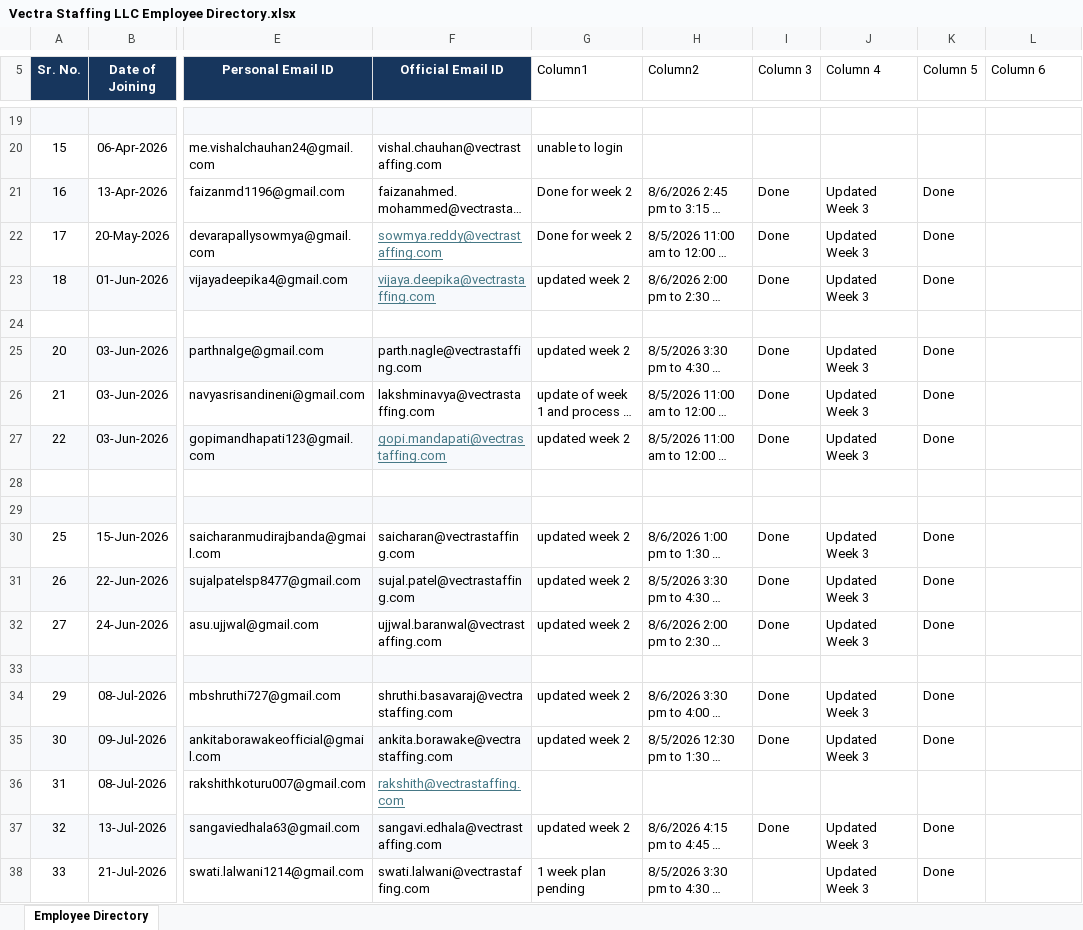
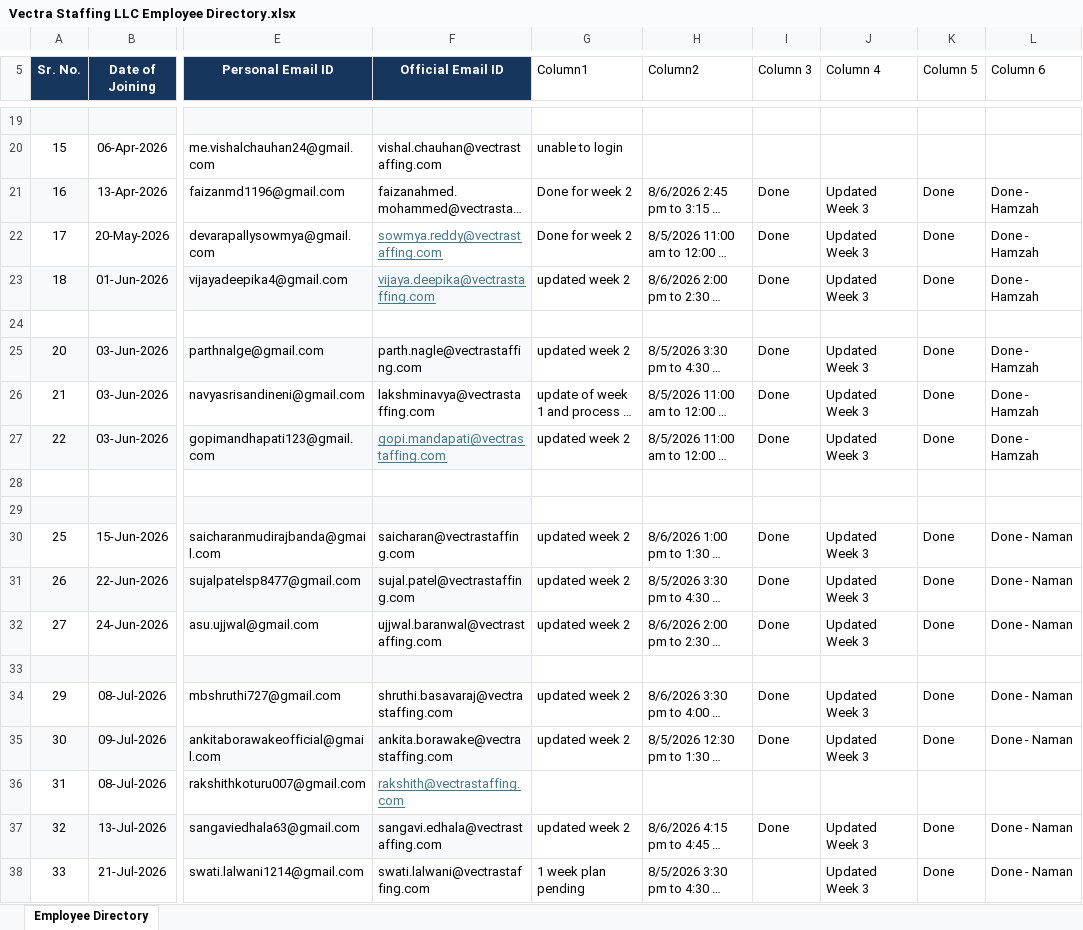
Before and after one commit to naammaann31/ERP-System-Production, an Excel workbook: Vectra Staffing LLC Employee Directory.xlsx, sheet Employee Directory, drawn as a sheet; only a part is shown, gaps mark what is left out; long unchanged cells end in …; values as stored, in another font and other column widths than the file's, no borders; conditional formats and table styles not drawn; the diff names each change by its address in the sheet, - before the commit and + after, or states it on an @@ line.

Commit message:
CEO Update

```diff
--- a/Vectra Staffing LLC Employee Directory.xlsx (sheet Employee Directory)
+++ b/Vectra Staffing LLC Employee Directory.xlsx (sheet Employee Directory)
-L21:L23 (Column 6): (empty)
+L21:L23 (Column 6): Done - Hamzah
-L25:L27 (Column 6): (empty)
+L25:L27 (Column 6): Done - Hamzah
-L30:L32 (Column 6): (empty)
+L30:L32 (Column 6): Done - Naman
-L34:L35 (Column 6): (empty)
+L34:L35 (Column 6): Done - Naman
-L37:L38 (Column 6): (empty)
+L37:L38 (Column 6): Done - Naman
```
